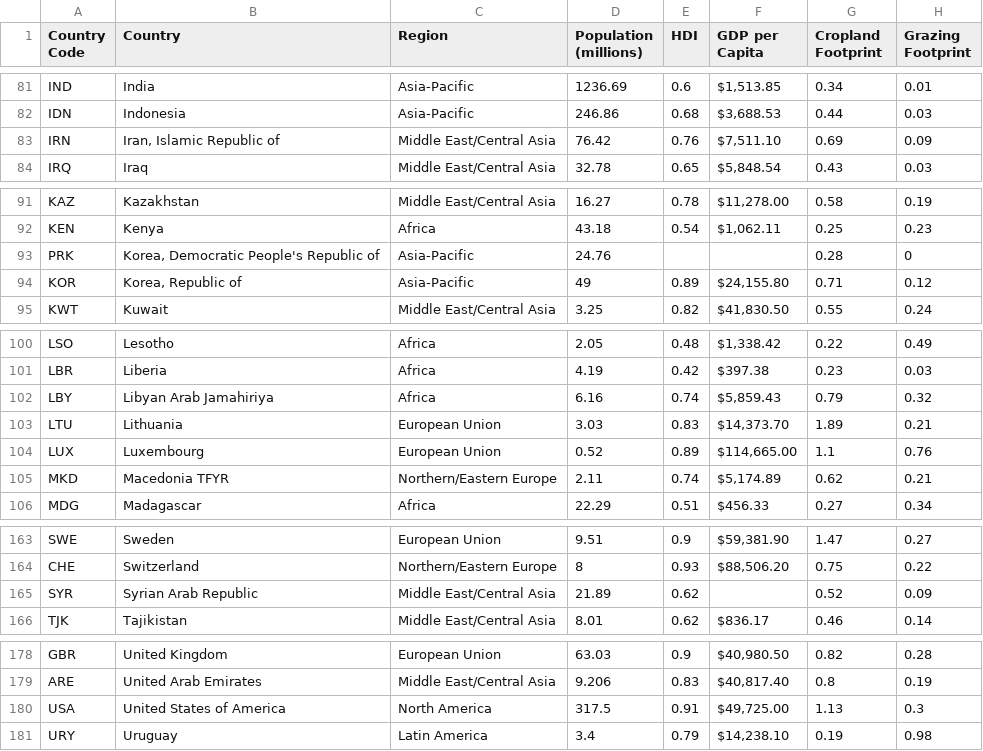
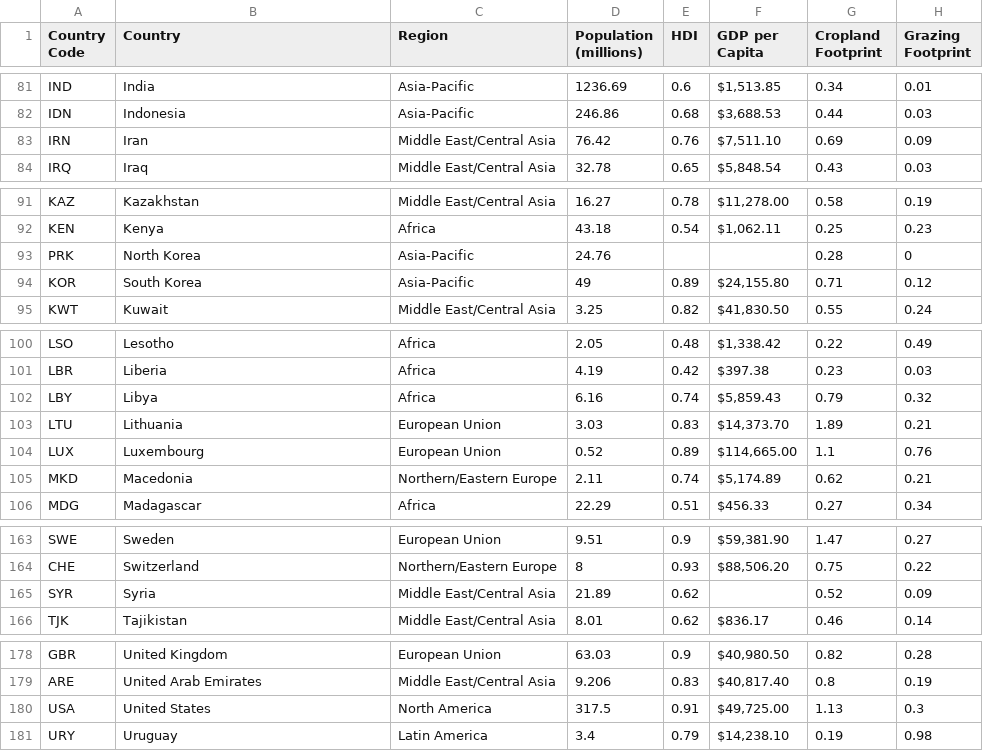
Before and after one commit to NathanMcKenna/DataMiningFinalProject, a CSV file: countries.csv, drawn as a sheet; only a part is shown, gaps mark what is left out; the diff names each change by its address in the sheet, - before the commit and + after, or states it on an @@ line.

Commit message:
added plot of HDI for countries

```diff
--- a/countries.csv
+++ b/countries.csv
-B83 (Country): Iran, Islamic Republic of
+B83 (Country): Iran
-B93 (Country): Korea, Democratic People's Republic of
+B93 (Country): North Korea
-B94 (Country): Korea, Republic of
+B94 (Country): South Korea
-B102 (Country): Libyan Arab Jamahiriya
+B102 (Country): Libya
-B105 (Country): Macedonia TFYR
+B105 (Country): Macedonia
-B165 (Country): Syrian Arab Republic
+B165 (Country): Syria
-B180 (Country): United States of America
+B180 (Country): United States
```
Also changed, not shown: finalmerge.csv, 3 other files.
